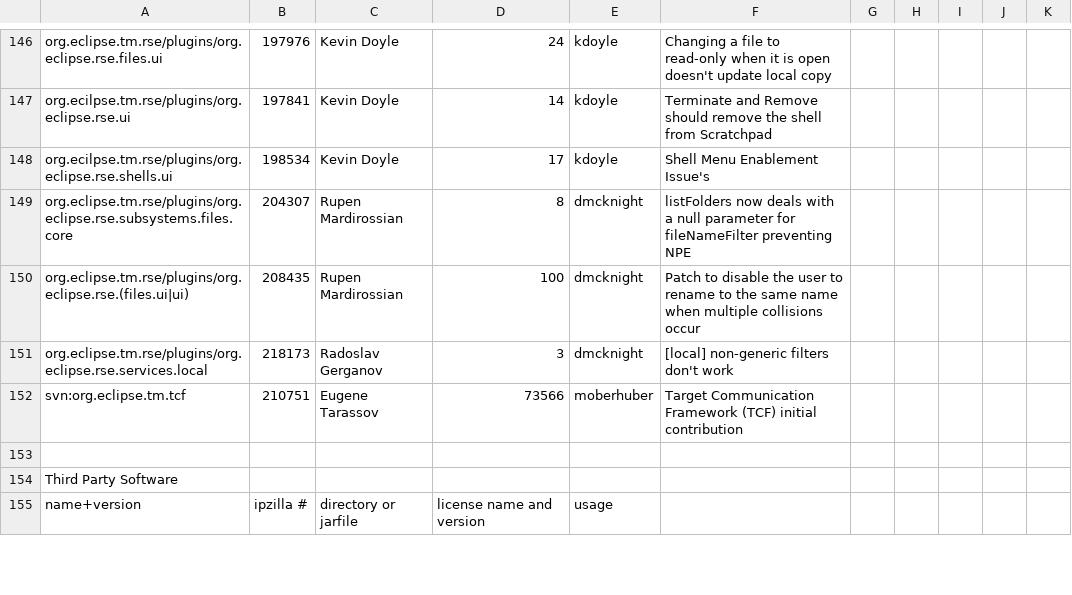
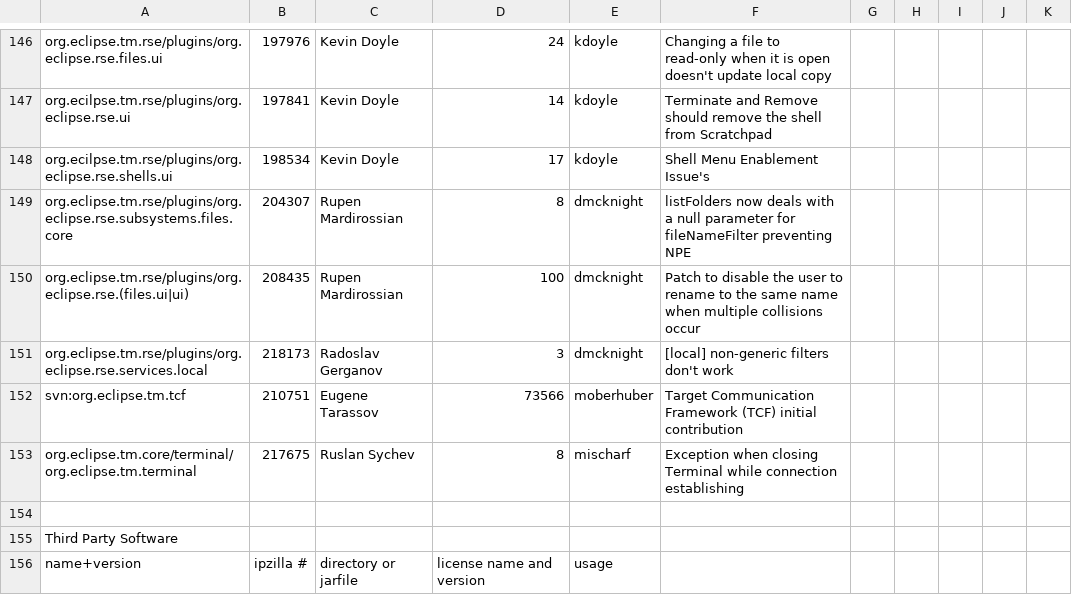
Before and after one commit to markphip/tm, a CSV file: development/tm-log.csv, drawn as a sheet; only a part is shown, gaps mark what is left out; the diff names each change by its address in the sheet, - before the commit and + after, or states it on an @@ line.

Commit message:
RESOLVED - bug 217675: NPE or SWTException when closing Terminal View while connection establishing

```diff
--- a/development/tm-log.csv
+++ b/development/tm-log.csv
+row 153: org.eclipse.tm.core/terminal/org.eclipse.tm.terminal | 217675 | Ruslan Sychev | 8 | mischarf | Exception when closing Terminal while connection establishing
```
Also changed, not shown: 1 other file.
